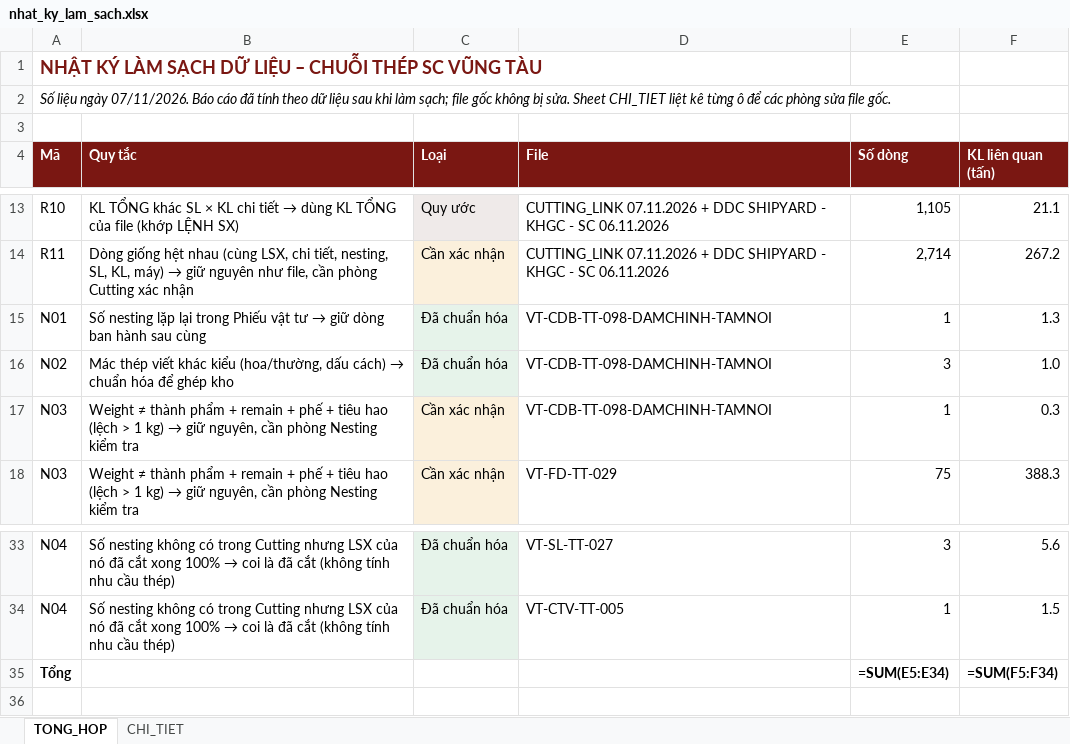
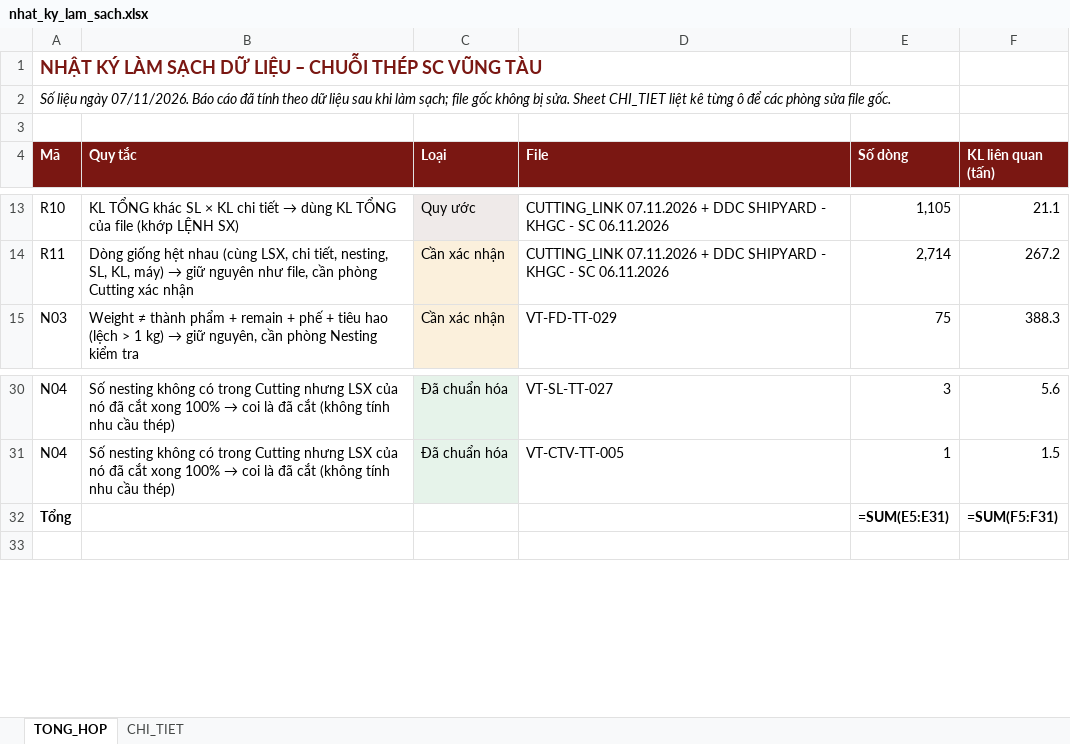
Before and after one commit to phucpt-hub/DDC-Shipyard, an Excel workbook: lich_su/2026-11-07/nhat_ky_lam_sach.xlsx, sheet TONG_HOP, drawn as a sheet; only a part is shown, gaps mark what is left out; values as stored, in another font and other column widths than the file's, no borders; formulas without a stored value are shown as written; removed rows and columns are numbered as before the commit, all else as after; the diff names each change by its address in the sheet, - before the commit and + after, or states it on an @@ line.

```diff
--- a/lich_su/2026-11-07/nhat_ky_lam_sach.xlsx (sheet TONG_HOP)
+++ b/lich_su/2026-11-07/nhat_ky_lam_sach.xlsx (sheet TONG_HOP)
-row 15: N01 | Số nesting lặp lại trong Phiếu vật tư → giữ dòng ban hành sau cùng | Đã chuẩn hóa | VT-CDB-TT-098-DAMCHINH-TAMNOI | 1 | 1.3
-row 16: N02 | Mác thép viết khác kiểu (hoa/thường, dấu cách) → chuẩn hóa để ghép kho | Đã chuẩn hóa | VT-CDB-TT-098-DAMCHINH-TAMNOI | 3 | 1.0
-row 17: N03 | Weight ≠ thành phẩm + remain + phế + tiêu hao (lệch > 1 kg) → giữ nguyên, cần phòng Nesting kiểm tra | Cần xác nhận | VT-CDB-TT-098-DAMCHINH-TAMNOI | 1 | 0.3
-E32 (Số dòng): =SUM(E5:E34)
+E32 (Số dòng): =SUM(E5:E31)
-F32 (KL liên quan (tấn)): =SUM(F5:F34)
+F32 (KL liên quan (tấn)): =SUM(F5:F31)
```
Also changed, not shown: sheet CHI_TIET, nhat_ky_lam_sach.xlsx, 2 other files.
